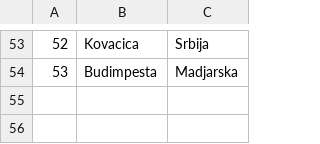
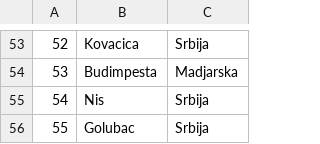
Before and after one commit to kovacevicanja/sims-grupa3-teamA, a CSV file: Resources/Data/tourLocations.csv, drawn as a sheet; only a part is shown, gaps mark what is left out.

```diff
--- a/Resources/Data/tourLocations.csv
+++ b/Resources/Data/tourLocations.csv
@@ -54 +54,3 @@
 53|Budimpesta|Madjarska
+54|Nis|Srbija
+55|Golubac|Srbija
```
Also changed, not shown: Resources/Data/tourRequests.csv, Resources/Data/tourTimeInstances.csv, 31 other files.
